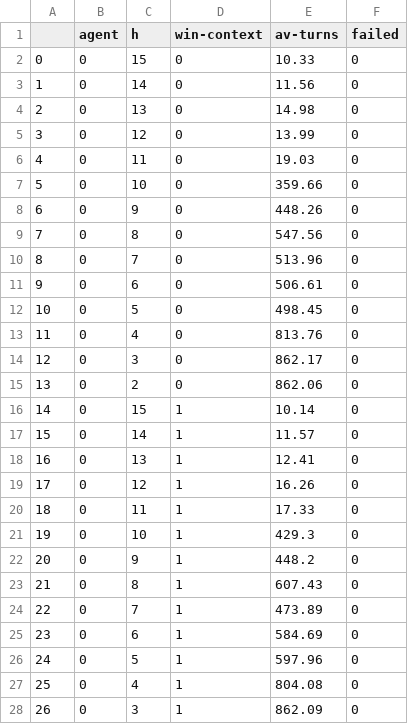
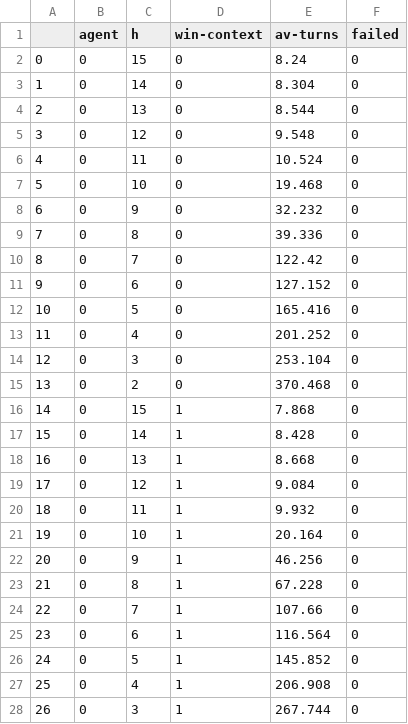
Before and after one commit to RenouB/MP-Hanoi, a CSV file: results.csv, drawn as a sheet; only a part is shown; the diff covers the shown part only.

```diff
--- a/results.csv
+++ b/results.csv
@@ -1,28 +1,28 @@
 ,agent,h,win-context,av-turns,failed
-0,0,15,0,10.33,0
-1,0,14,0,11.56,0
-2,0,13,0,14.98,0
-3,0,12,0,13.99,0
-4,0,11,0,19.03,0
-5,0,10,0,359.66,0
-6,0,9,0,448.26,0
-7,0,8,0,547.56,0
-8,0,7,0,513.96,0
-9,0,6,0,506.61,0
-10,0,5,0,498.45,0
-11,0,4,0,813.76,0
-12,0,3,0,862.17,0
-13,0,2,0,862.06,0
-14,0,15,1,10.14,0
-15,0,14,1,11.57,0
-16,0,13,1,12.41,0
-17,0,12,1,16.26,0
-18,0,11,1,17.33,0
-19,0,10,1,429.3,0
-20,0,9,1,448.2,0
-21,0,8,1,607.43,0
-22,0,7,1,473.89,0
-23,0,6,1,584.69,0
-24,0,5,1,597.96,0
-25,0,4,1,804.08,0
-26,0,3,1,862.09,0
+0,0,15,0,8.24,0
+1,0,14,0,8.304,0
+2,0,13,0,8.544,0
+3,0,12,0,9.548,0
+4,0,11,0,10.524,0
+5,0,10,0,19.468,0
+6,0,9,0,32.232,0
+7,0,8,0,39.336,0
+8,0,7,0,122.42,0
+9,0,6,0,127.152,0
+10,0,5,0,165.416,0
+11,0,4,0,201.252,0
+12,0,3,0,253.104,0
+13,0,2,0,370.468,0
+14,0,15,1,7.868,0
+15,0,14,1,8.428,0
+16,0,13,1,8.668,0
+17,0,12,1,9.084,0
+18,0,11,1,9.932,0
+19,0,10,1,20.164,0
+20,0,9,1,46.256,0
+21,0,8,1,67.228,0
+22,0,7,1,107.66,0
+23,0,6,1,116.564,0
+24,0,5,1,145.852,0
+25,0,4,1,206.908,0
+26,0,3,1,267.744,0
```
Also changed, not shown: 69 edited cells elsewhere in this file, 11 other files.
